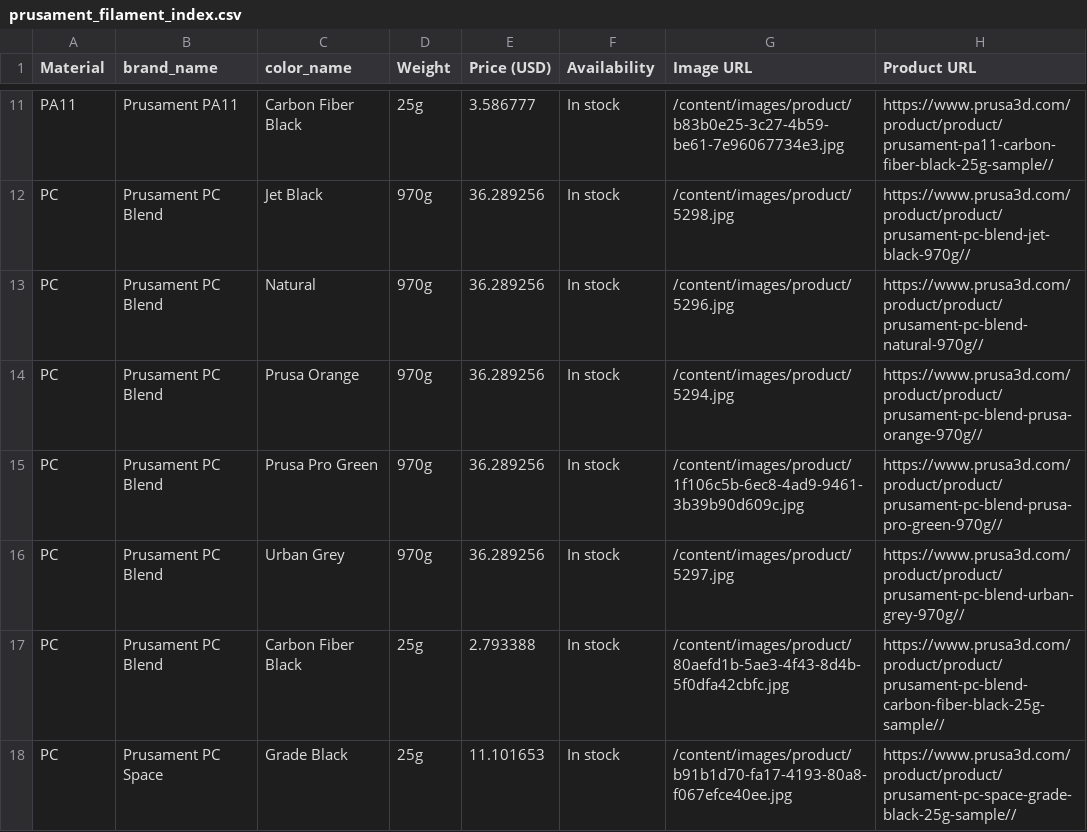
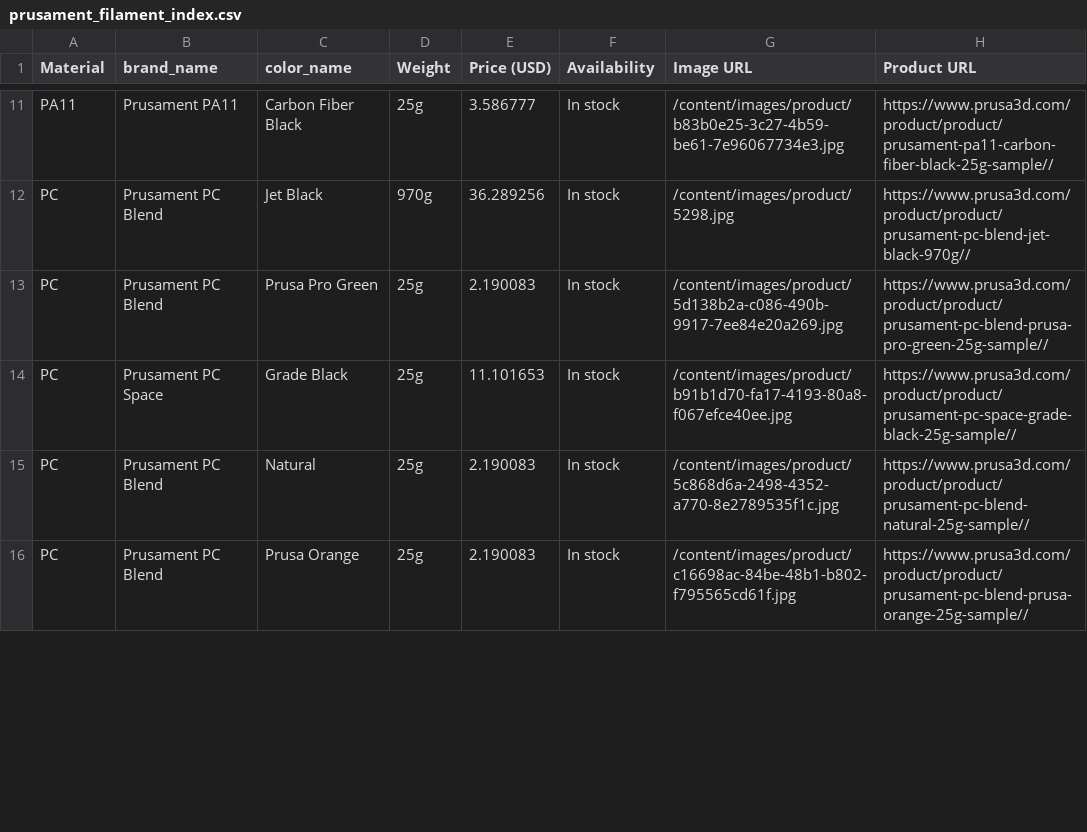
Before and after one commit to TechnicaVivunt/PCBD-ThePrintChipCodexDatabase, a CSV file: dbworker/prusament_filament_index.csv, drawn as a sheet; only a part is shown, gaps mark what is left out; the diff covers the shown part only.

```diff
--- a/dbworker/prusament_filament_index.csv
+++ b/dbworker/prusament_filament_index.csv
@@ -12,7 +12,5 @@ PA11,Prusament PA11,Carbon Fiber Black,25g,3.586777,In stock,/content/images/pro
 PC,Prusament PC Blend,Jet Black,970g,36.289256,In stock,/content/images/product/5298.jpg,https://www.prusa3d.com/product/product/prusament-pc-blend-jet-black-970g//
-PC,Prusament PC Blend,Natural,970g,36.289256,In stock,/content/images/product/5296.jpg,https://www.prusa3d.com/product/product/prusament-pc-blend-natural-970g//
-PC,Prusament PC Blend,Prusa Orange,970g,36.289256,In stock,/content/images/product/5294.jpg,https://www.prusa3d.com/product/product/prusament-pc-blend-prusa-orange-970g//
-PC,Prusament PC Blend,Prusa Pro Green,970g,36.289256,In stock,/content/images/product/1f106c5b-6ec8-4ad9-9461-3b39b90d609c.jpg,https://www.prusa3d.com/product/product/prusament-pc-blend-prusa-pro-green-970g//
-PC,Prusament PC Blend,Urban Grey,970g,36.289256,In stock,/content/images/product/5297.jpg,https://www.prusa3d.com/product/product/prusament-pc-blend-urban-grey-970g//
-PC,Prusament PC Blend,Carbon Fiber Black,25g,2.793388,In stock,/content/images/product/80aefd1b-5ae3-4f43-8d4b-5f0dfa42cbfc.jpg,https://www.prusa3d.com/product/product/prusament-pc-blend-carbon-fiber-black-25g-sample//
+PC,Prusament PC Blend,Prusa Pro Green,25g,2.190083,In stock,/content/images/product/5d138b2a-c086-490b-9917-7ee84e20a269.jpg,https://www.prusa3d.com/product/product/prusament-pc-blend-prusa-pro-green-25g-sample//
 PC,Prusament PC Space,Grade Black,25g,11.101653,In stock,/content/images/product/b91b1d70-fa17-4193-80a8-f067efce40ee.jpg,https://www.prusa3d.com/product/product/prusament-pc-space-grade-black-25g-sample//
+PC,Prusament PC Blend,Natural,25g,2.190083,In stock,/content/images/product/5c868d6a-2498-4352-a770-8e2789535f1c.jpg,https://www.prusa3d.com/product/product/prusament-pc-blend-natural-25g-sample//
+PC,Prusament PC Blend,Prusa Orange,25g,2.190083,In stock,/content/images/product/c16698ac-84be-48b1-b802-f795565cd61f.jpg,https://www.prusa3d.com/product/product/prusament-pc-blend-prusa-orange-25g-sample//
```
Also changed, not shown: 7 added rows, 3 removed rows and 9 edited cells elsewhere in this file, 1 other file.
